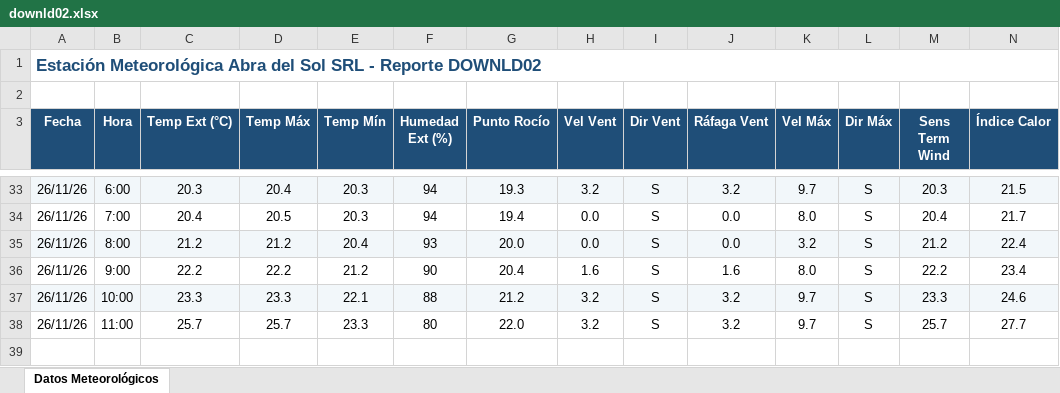
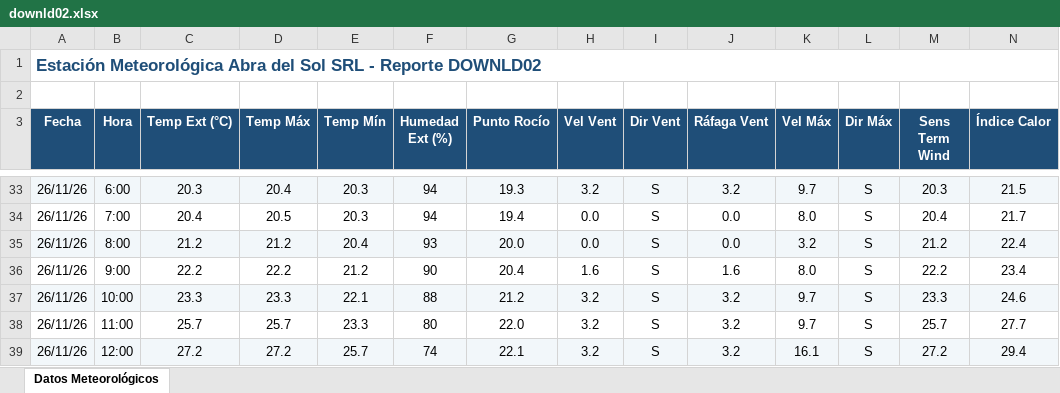
Before and after one commit to intasalta/ema_abradelsol, an Excel workbook: downld02.xlsx, sheet Datos Meteorológicos, drawn as a sheet; only a part is shown, gaps mark what is left out; values as stored, in another font and other column widths than the file's, no borders; rows hold the shown columns only; the diff names each change by its address in the sheet, - before the commit and + after, or states it on an @@ line.

```diff
--- a/downld02.xlsx (sheet Datos Meteorológicos)
+++ b/downld02.xlsx (sheet Datos Meteorológicos)
+row 39: 26/11/26 | 12:00 | 27.2 | 27.2 | 25.7 | 74 | 22.1 | 3.2 | S | 3.2 | 16.1 | S | 27.2 | 29.4
```
Also changed, not shown: downld08.xlsx, 2 other files.
